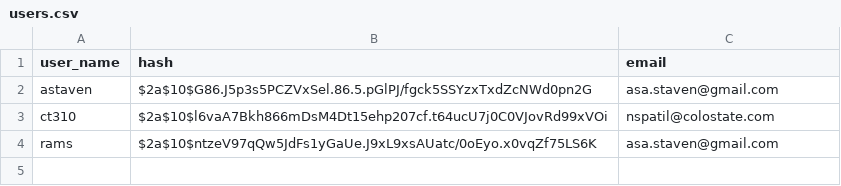
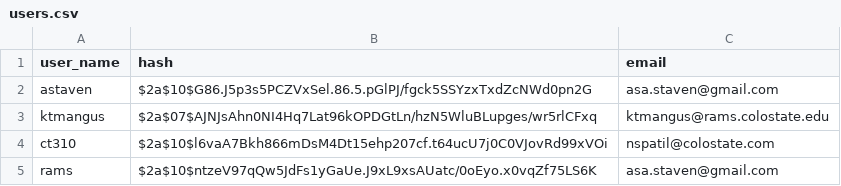
Before and after one commit to teamfor10/CT310Proj2, a CSV file: users.csv, drawn as a sheet.

Commit message:
Added my user and EID to csv

```diff
--- a/users.csv
+++ b/users.csv
@@ -2,2 +2,3 @@ user_name,hash,email
 astaven,$2a$10$G86.J5p3s5PCZVxSel.86.5.pGlPJ/fgck5SSYzxTxdZcNWd0pn2G,asa.staven@gmail.com
+ktmangus,$2a$07$AJNJsAhn0NI4Hq7Lat96kOPDGtLn/hzN5WluBLupges/wr5rlCFxq,ktmangus@rams.colostate.edu
 ct310,$2a$10$l6vaA7Bkh866mDsM4Dt15ehp207cf.t64ucU7j0C0VJovRd99xVOi,nspatil@colostate.com
```
Also changed, not shown: 4 other files.
